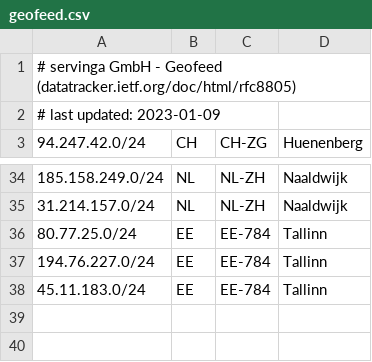
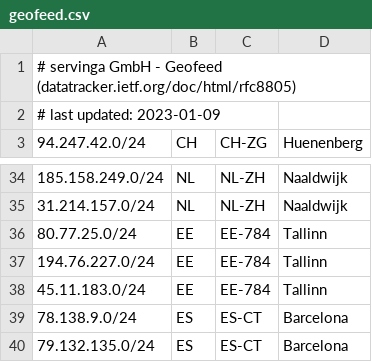
Before and after one commit to servinga/geofeed, a CSV file: geofeed.csv, drawn as a sheet; only a part is shown, gaps mark what is left out.

Commit message:
Update geofeed.csv
Added ES prefixes

```diff
--- a/geofeed.csv
+++ b/geofeed.csv
@@ -38 +38,3 @@
 45.11.183.0/24,EE,EE-784,Tallinn,
+78.138.9.0/24,ES,ES-CT,Barcelona,
+79.132.135.0/24,ES,ES-CT,Barcelona,
```
